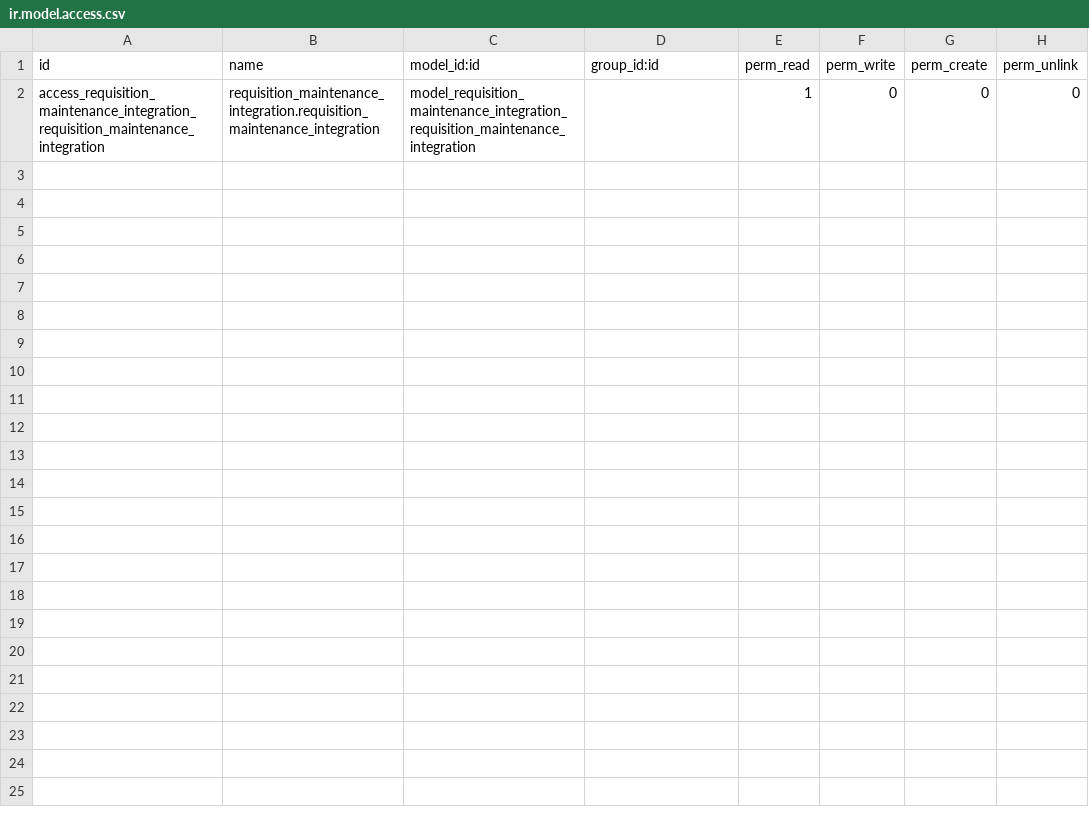
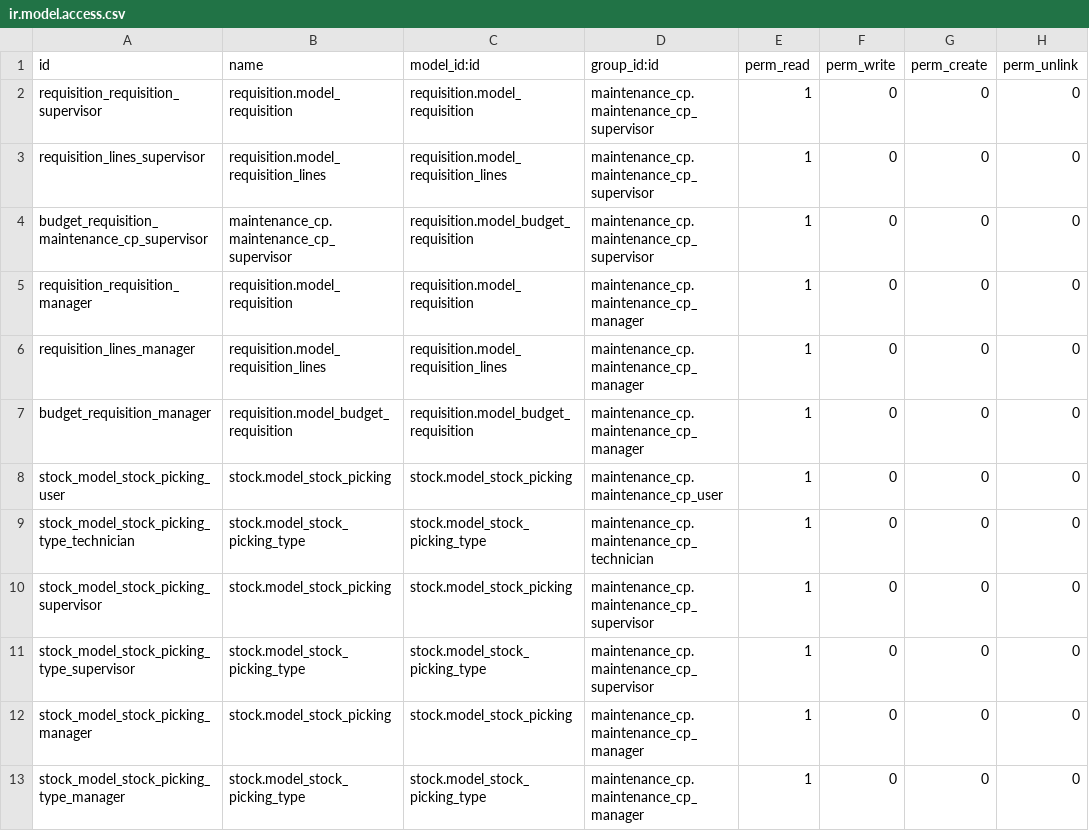
Before and after one commit to WildyEstephan/MaintenanceOdoo, a CSV file: requisition_maintenance_integration/security/ir.model.access.csv, drawn as a sheet.

Commit message:
Add security

```diff
--- a/requisition_maintenance_integration/security/ir.model.access.csv
+++ b/requisition_maintenance_integration/security/ir.model.access.csv
@@ -1,2 +1,13 @@
 id,name,model_id:id,group_id:id,perm_read,perm_write,perm_create,perm_unlink
-access_requisition_maintenance_integration_requisition_maintenance_integration,requisition_maintenance_integration.requisition_maintenance_integration,model_requisition_maintenance_integration_requisition_maintenance_integration,,1,0,0,0
+requisition_requisition_supervisor,requisition.model_requisition,requisition.model_requisition,maintenance_cp.maintenance_cp_supervisor,1,0,0,0
+requisition_lines_supervisor,requisition.model_requisition_lines,requisition.model_requisition_lines,maintenance_cp.maintenance_cp_supervisor,1,0,0,0
+budget_requisition_maintenance_cp_supervisor,maintenance_cp.maintenance_cp_supervisor,requisition.model_budget_requisition,maintenance_cp.maintenance_cp_supervisor,1,0,0,0
+requisition_requisition_manager,requisition.model_requisition,requisition.model_requisition,maintenance_cp.maintenance_cp_manager,1,0,0,0
+requisition_lines_manager,requisition.model_requisition_lines,requisition.model_requisition_lines,maintenance_cp.maintenance_cp_manager,1,0,0,0
+budget_requisition_manager,requisition.model_budget_requisition,requisition.model_budget_requisition,maintenance_cp.maintenance_cp_manager,1,0,0,0
+stock_model_stock_picking_user,stock.model_stock_picking,stock.model_stock_picking,maintenance_cp.maintenance_cp_user,1,0,0,0
+stock_model_stock_picking_type_technician,stock.model_stock_picking_type,stock.model_stock_picking_type,maintenance_cp.maintenance_cp_technician,1,0,0,0
+stock_model_stock_picking_supervisor,stock.model_stock_picking,stock.model_stock_picking,maintenance_cp.maintenance_cp_supervisor,1,0,0,0
+stock_model_stock_picking_type_supervisor,stock.model_stock_picking_type,stock.model_stock_picking_type,maintenance_cp.maintenance_cp_supervisor,1,0,0,0
+stock_model_stock_picking_manager,stock.model_stock_picking,stock.model_stock_picking,maintenance_cp.maintenance_cp_manager,1,0,0,0
+stock_model_stock_picking_type_manager,stock.model_stock_picking_type,stock.model_stock_picking_type,maintenance_cp.maintenance_cp_manager,1,0,0,0
```
